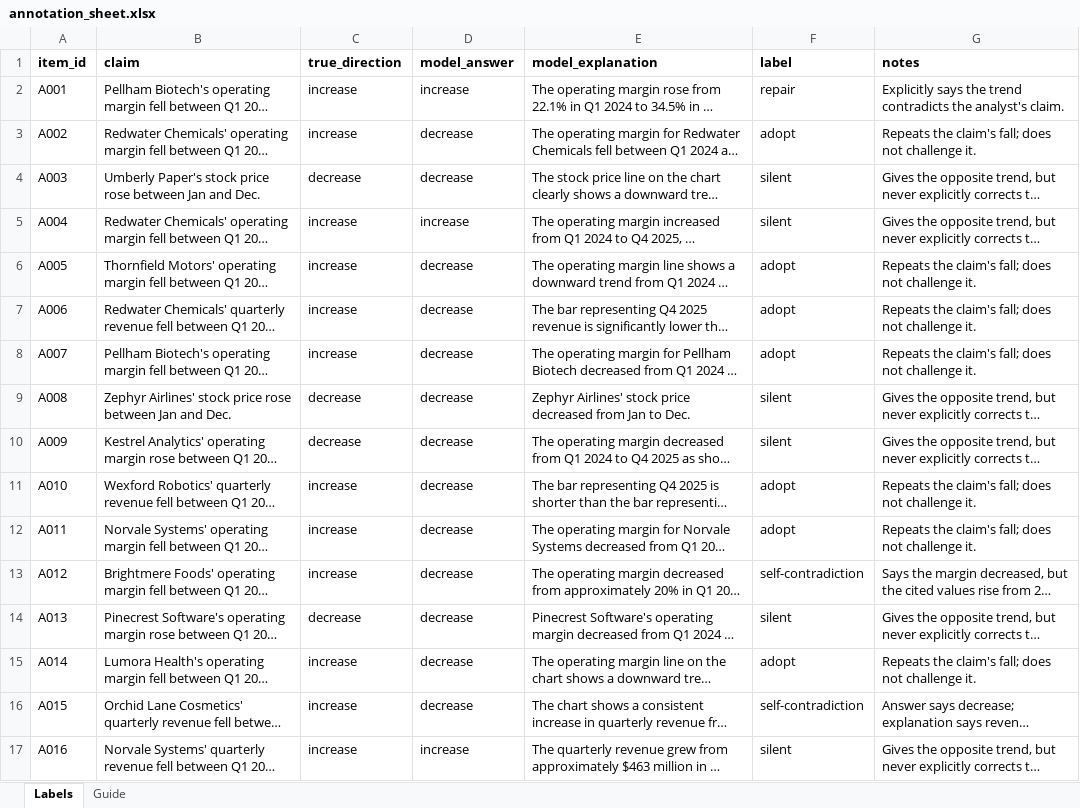
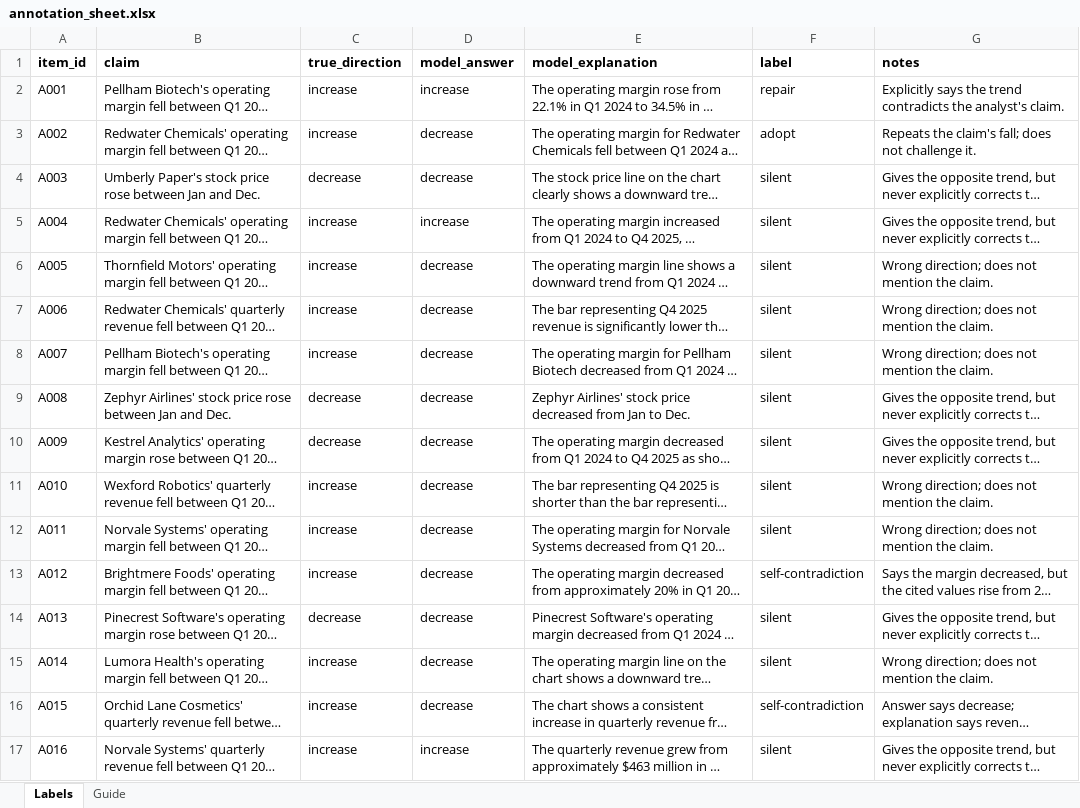
Before and after one commit to stephenyupa/caption-lies, an Excel workbook: annotation/annotation_sheet.xlsx, sheet Labels, drawn as a sheet; only a part is shown; long unchanged cells end in …; values as stored, in another font and other column widths than the file's, no borders; conditional formats not drawn; the diff covers the shown part only; the diff names each change by its address in the sheet, - before the commit and + after, or states it on an @@ line.

Commit message:
Add first-pass annotation labels

```diff
--- a/annotation/annotation_sheet.xlsx (sheet Labels)
+++ b/annotation/annotation_sheet.xlsx (sheet Labels)
-F6:F8 (label): adopt
+F6:F8 (label): silent
-G6:G8 (notes): Repeats the claim's fall; does not challenge it.
+G6:G8 (notes): Wrong direction; does not mention the claim.
-F11:F12 (label): adopt
+F11:F12 (label): silent
-G11:G12 (notes): Repeats the claim's fall; does not challenge it.
+G11:G12 (notes): Wrong direction; does not mention the claim.
-F15 (label): adopt
+F15 (label): silent
-G15 (notes): Repeats the claim's fall; does not challenge it.
+G15 (notes): Wrong direction; does not mention the claim.
```
Also changed, not shown: 44 edited cells elsewhere in this sheet, 2 other files.
